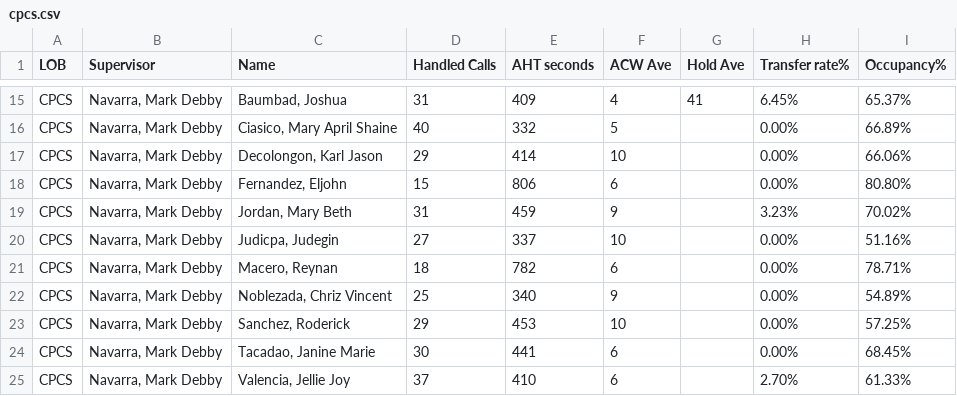
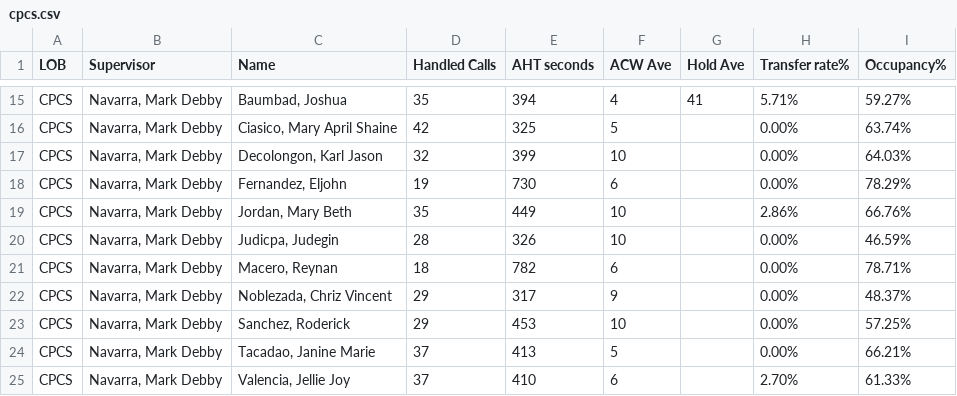
Before and after one commit to cbandoy/CPCSAHTinterval, a CSV file: cpcs.csv, drawn as a sheet; only a part is shown, gaps mark what is left out; the diff covers the shown part only; the diff names each change by its address in the sheet, - before the commit and + after, or states it on an @@ line.

```diff
--- a/cpcs.csv
+++ b/cpcs.csv
-D15 (Handled Calls): 31
+D15 (Handled Calls): 35
-E15 (AHT seconds): 409
+E15 (AHT seconds): 394
-H15 (Transfer rate%): 6.45%
+H15 (Transfer rate%): 5.71%
-I15 (Occupancy%): 65.37%
+I15 (Occupancy%): 59.27%
-D16 (Handled Calls): 40
+D16 (Handled Calls): 42
-E16 (AHT seconds): 332
+E16 (AHT seconds): 325
-I16 (Occupancy%): 66.89%
+I16 (Occupancy%): 63.74%
-D17 (Handled Calls): 29
+D17 (Handled Calls): 32
-E17 (AHT seconds): 414
+E17 (AHT seconds): 399
-I17 (Occupancy%): 66.06%
+I17 (Occupancy%): 64.03%
-D18 (Handled Calls): 15
+D18 (Handled Calls): 19
-E18 (AHT seconds): 806
+E18 (AHT seconds): 730
-I18 (Occupancy%): 80.80%
+I18 (Occupancy%): 78.29%
-D19 (Handled Calls): 31
+D19 (Handled Calls): 35
-E19 (AHT seconds): 459
+E19 (AHT seconds): 449
-F19 (ACW Ave): 9
+F19 (ACW Ave): 10
-H19 (Transfer rate%): 3.23%
+H19 (Transfer rate%): 2.86%
-I19 (Occupancy%): 70.02%
+I19 (Occupancy%): 66.76%
-D20 (Handled Calls): 27
+D20 (Handled Calls): 28
-E20 (AHT seconds): 337
+E20 (AHT seconds): 326
-I20 (Occupancy%): 51.16%
+I20 (Occupancy%): 46.59%
-D22 (Handled Calls): 25
+D22 (Handled Calls): 29
-E22 (AHT seconds): 340
+E22 (AHT seconds): 317
-I22 (Occupancy%): 54.89%
+I22 (Occupancy%): 48.37%
-D24 (Handled Calls): 30
+D24 (Handled Calls): 37
-E24 (AHT seconds): 441
+E24 (AHT seconds): 413
-F24 (ACW Ave): 6
+F24 (ACW Ave): 5
-I24 (Occupancy%): 68.45%
+I24 (Occupancy%): 66.21%
```
Also changed, not shown: 32 edited cells elsewhere in this file, cpcsAHT.csv, 1 other file.
